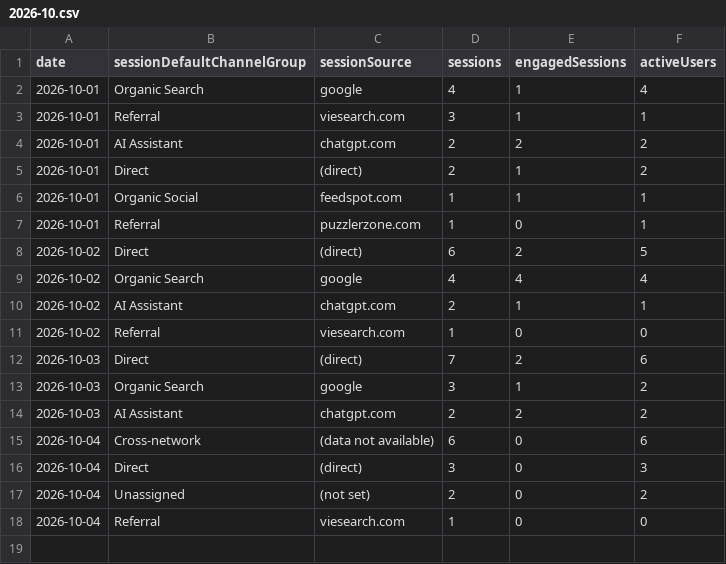
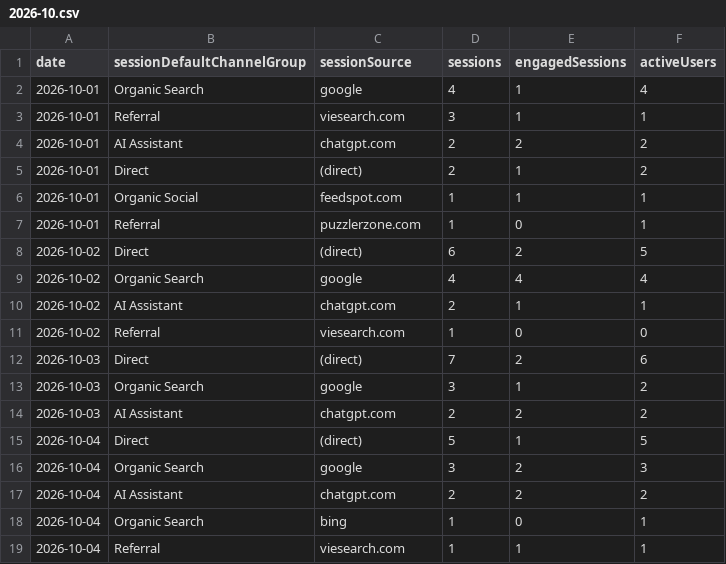
Before and after one commit to thanhnt1910/gsc-data, a CSV file: data/ga4/channels/2026-10.csv, drawn as a sheet.

```diff
--- a/data/ga4/channels/2026-10.csv
+++ b/data/ga4/channels/2026-10.csv
@@ -14,5 +14,6 @@ date,sessionDefaultChannelGroup,sessionSource,sessions,engagedSessions,activeUse
 2026-10-03,AI Assistant,chatgpt.com,2,2,2
-2026-10-04,Cross-network,(data not available),6,0,6
-2026-10-04,Direct,(direct),3,0,3
-2026-10-04,Unassigned,(not set),2,0,2
-2026-10-04,Referral,viesearch.com,1,0,0
+2026-10-04,Direct,(direct),5,1,5
+2026-10-04,Organic Search,google,3,2,3
+2026-10-04,AI Assistant,chatgpt.com,2,2,2
+2026-10-04,Organic Search,bing,1,0,1
+2026-10-04,Referral,viesearch.com,1,1,1
```
Also changed, not shown: data/ga4/events/2026-10.csv, data/ga4/landing/2026-10.csv, 5 other files.
